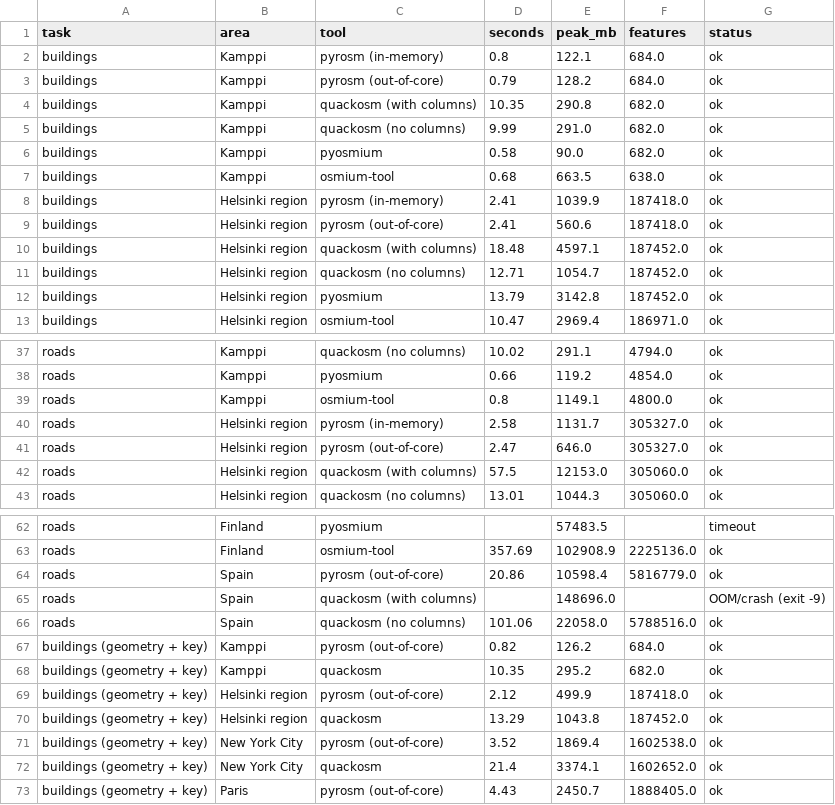
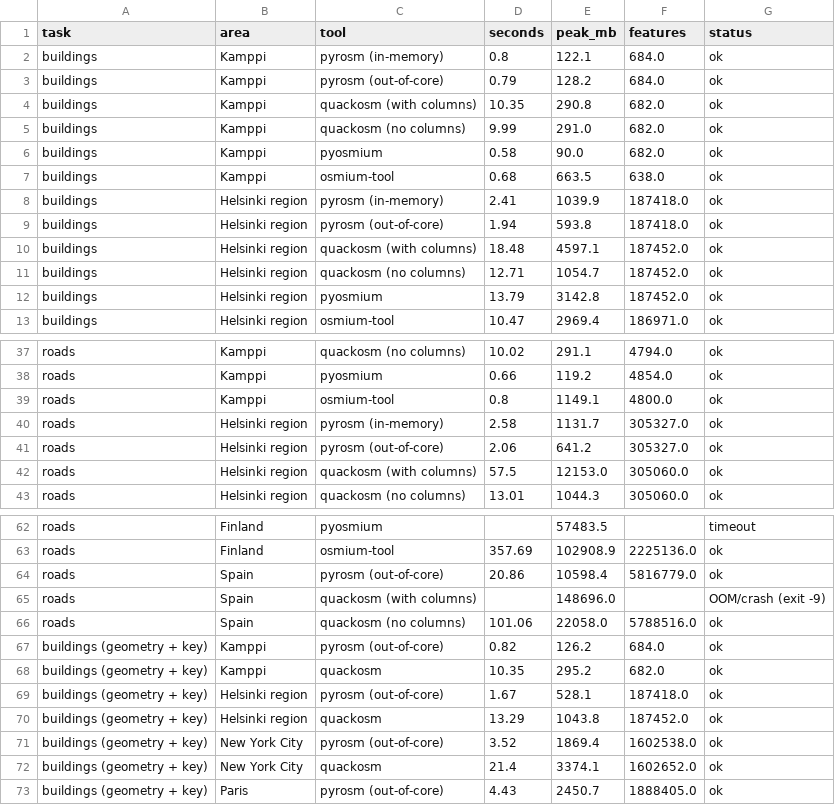
Before and after one commit to pyrosm/pyrosm, a CSV file: docs/benchmarks/osm_parsing_results.csv, drawn as a sheet; only a part is shown, gaps mark what is left out.

```diff
--- a/docs/benchmarks/osm_parsing_results.csv
+++ b/docs/benchmarks/osm_parsing_results.csv
@@ -8,3 +8,3 @@ buildings,Kamppi,osmium-tool,0.68,663.5,638.0,ok
 buildings,Helsinki region,pyrosm (in-memory),2.41,1039.9,187418.0,ok
-buildings,Helsinki region,pyrosm (out-of-core),2.41,560.6,187418.0,ok
+buildings,Helsinki region,pyrosm (out-of-core),1.94,593.8,187418.0,ok
 buildings,Helsinki region,quackosm (with columns),18.48,4597.1,187452.0,ok
@@ -40,3 +40,3 @@ roads,Kamppi,osmium-tool,0.8,1149.1,4800.0,ok
 roads,Helsinki region,pyrosm (in-memory),2.58,1131.7,305327.0,ok
-roads,Helsinki region,pyrosm (out-of-core),2.47,646.0,305327.0,ok
+roads,Helsinki region,pyrosm (out-of-core),2.06,641.2,305327.0,ok
 roads,Helsinki region,quackosm (with columns),57.5,12153.0,305060.0,ok
@@ -68,3 +68,3 @@ buildings (geometry + key),Kamppi,pyrosm (out-of-core),0.82,126.2,684.0,ok
 buildings (geometry + key),Kamppi,quackosm,10.35,295.2,682.0,ok
-buildings (geometry + key),Helsinki region,pyrosm (out-of-core),2.12,499.9,187418.0,ok
+buildings (geometry + key),Helsinki region,pyrosm (out-of-core),1.67,528.1,187418.0,ok
 buildings (geometry + key),Helsinki region,quackosm,13.29,1043.8,187452.0,ok
```
Also changed, not shown: 6 other files.
